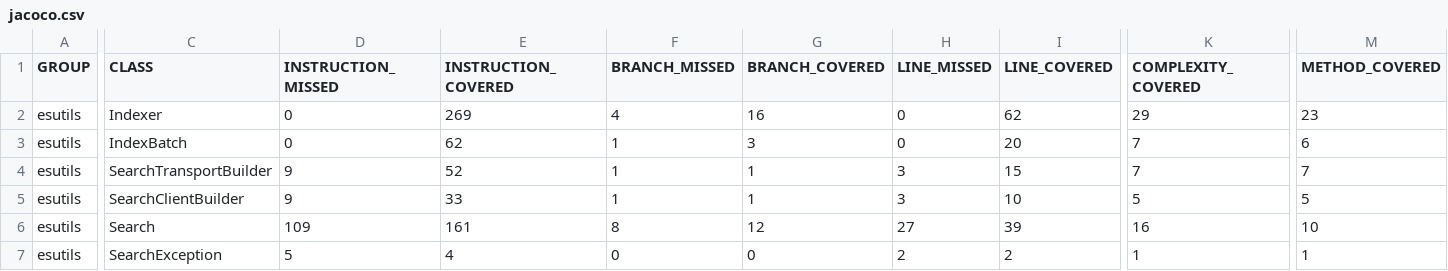
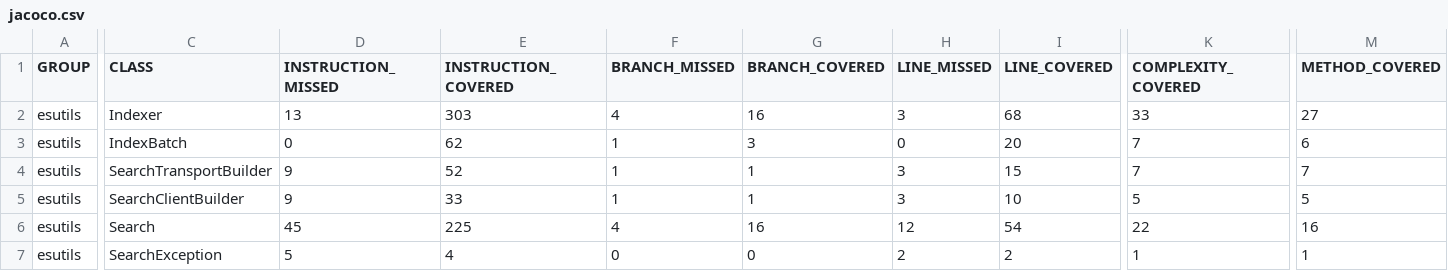
Before and after one commit to zzmzzmgithub/esutils, a CSV file: etc/code-coverage/jacoco-ut/jacoco.csv, drawn as a sheet; only a part is shown, gaps mark what is left out; the diff covers the shown part only; the diff names each change by its address in the sheet, - before the commit and + after, or states it on an @@ line.

```diff
--- a/etc/code-coverage/jacoco-ut/jacoco.csv
+++ b/etc/code-coverage/jacoco-ut/jacoco.csv
-D2 (INSTRUCTION_MISSED): 0
+D2 (INSTRUCTION_MISSED): 13
-E2 (INSTRUCTION_COVERED): 269
+E2 (INSTRUCTION_COVERED): 303
-H2 (LINE_MISSED): 0
+H2 (LINE_MISSED): 3
-I2 (LINE_COVERED): 62
+I2 (LINE_COVERED): 68
-K2 (COMPLEXITY_COVERED): 29
+K2 (COMPLEXITY_COVERED): 33
-M2 (METHOD_COVERED): 23
+M2 (METHOD_COVERED): 27
-D6 (INSTRUCTION_MISSED): 109
+D6 (INSTRUCTION_MISSED): 45
-E6 (INSTRUCTION_COVERED): 161
+E6 (INSTRUCTION_COVERED): 225
-F6 (BRANCH_MISSED): 8
+F6 (BRANCH_MISSED): 4
-G6 (BRANCH_COVERED): 12
+G6 (BRANCH_COVERED): 16
-H6 (LINE_MISSED): 27
+H6 (LINE_MISSED): 12
-I6 (LINE_COVERED): 39
+I6 (LINE_COVERED): 54
-K6 (COMPLEXITY_COVERED): 16
+K6 (COMPLEXITY_COVERED): 22
-M6 (METHOD_COVERED): 10
+M6 (METHOD_COVERED): 16
```
Also changed, not shown: 2 edited cells elsewhere in this file, 17 other files.
